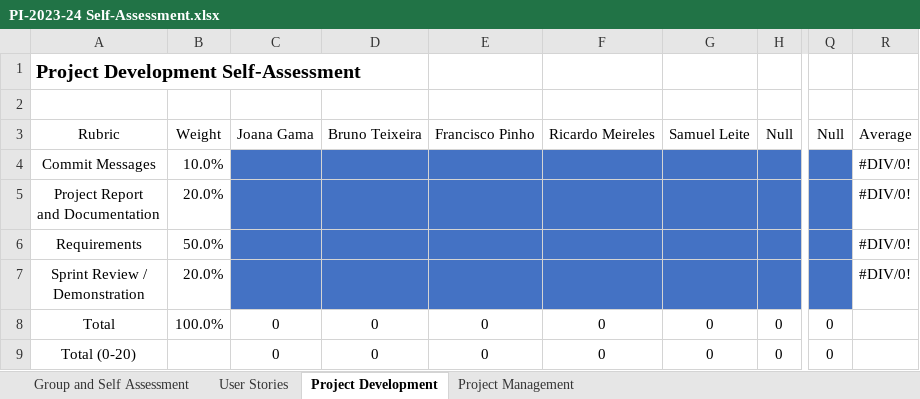
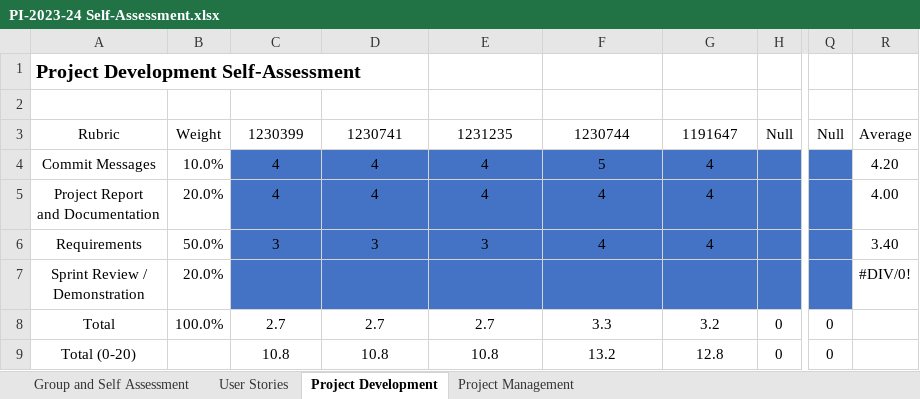
Before and after one commit to ricardomm7/leaflink, an Excel workbook: PI-2023-24 Self-Assessment.xlsx, sheet Project Development, drawn as a sheet; only a part is shown, gaps mark what is left out; values as stored, in another font and other column widths than the file's, no borders; the diff names each change by its address in the sheet, - before the commit and + after, or states it on an @@ line.

```diff
--- a/PI-2023-24 Self-Assessment.xlsx (sheet Project Development)
+++ b/PI-2023-24 Self-Assessment.xlsx (sheet Project Development)
-C3: Joana Gama
+C3: 1230399
-D3: Bruno Teixeira
+D3: 1230741
-E3: Francisco Pinho
+E3: 1231235
-F3: Ricardo Meireles
+F3: 1230744
-G3: Samuel Leite
+G3: 1191647
-C4:C5: (empty)
+C4:C5: 4
-D4:D5: (empty)
+D4:D5: 4
-E4:E5: (empty)
+E4:E5: 4
-F4: (empty)
+F4: 5
-G4:G6: (empty)
+G4:G6: 4
-R4: #DIV/0!
+R4: 4.20
-F5:F6: (empty)
+F5:F6: 4
-R5: #DIV/0!
+R5: 4.00
-C6: (empty)
+C6: 3
-D6: (empty)
+D6: 3
-E6: (empty)
+E6: 3
-R6: #DIV/0!
+R6: 3.40
-C8: 0
+C8: 2.7
-D8: 0
+D8: 2.7
-E8: 0
+E8: 2.7
-F8: 0
+F8: 3.3
-G8: 0
+G8: 3.2
-C9: 0
+C9: 10.8
-D9: 0
+D9: 10.8
-E9: 0
+E9: 10.8
-F9: 0
+F9: 13.2
-G9: 0
+G9: 12.8
```
Also changed, not shown: sheet Group and Self Assessment, sheet Project Management, sheet User Stories.
